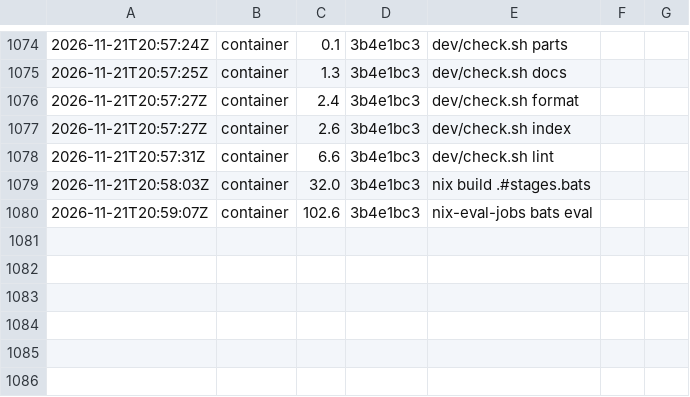
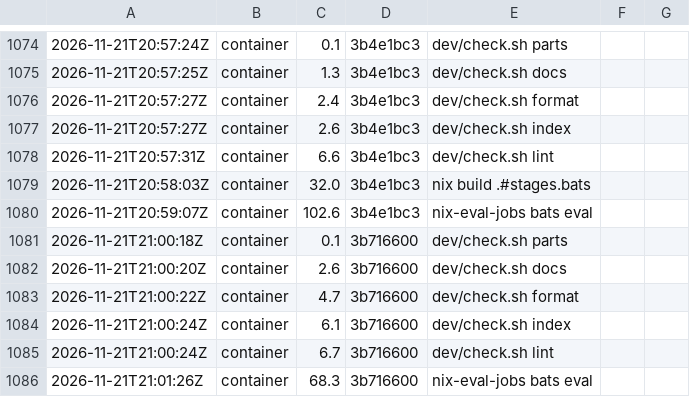
Before and after one commit to Kompismoln/o11n, a TSV file: dev/costs.tsv, drawn as a sheet; only a part is shown, gaps mark what is left out; the diff names each change by its address in the sheet, - before the commit and + after, or states it on an @@ line.

```diff
--- a/dev/costs.tsv
+++ b/dev/costs.tsv
+row 1081: 2026-11-21T21:00:18Z | container | 0.1 | 3b716600 | dev/check.sh parts
+row 1082: 2026-11-21T21:00:20Z | container | 2.6 | 3b716600 | dev/check.sh docs
+row 1083: 2026-11-21T21:00:22Z | container | 4.7 | 3b716600 | dev/check.sh format
+row 1084: 2026-11-21T21:00:24Z | container | 6.1 | 3b716600 | dev/check.sh index
+row 1085: 2026-11-21T21:00:24Z | container | 6.7 | 3b716600 | dev/check.sh lint
+row 1086: 2026-11-21T21:01:26Z | container | 68.3 | 3b716600 | nix-eval-jobs bats eval
```
Also changed, not shown: 14 other files.
